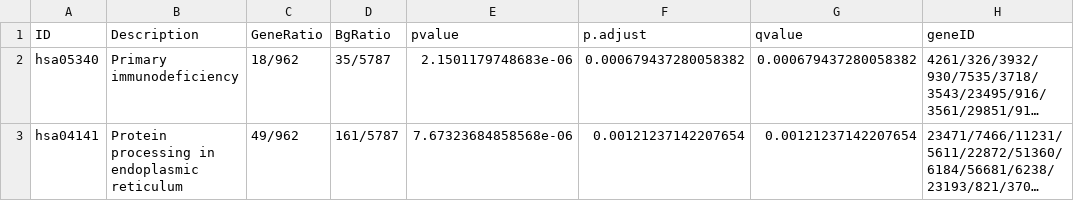
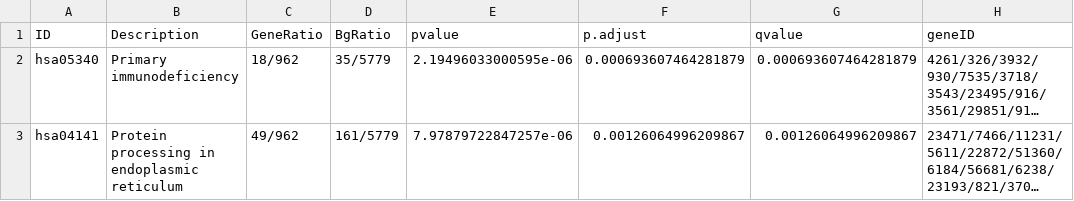
Before and after one commit to onualart/tiroides, a CSV file: results/enrichKEGG.Results.ELIvsSFI.csv, drawn as a sheet; only a part is shown; long unchanged cells end in …; the diff names each change by its address in the sheet, - before the commit and + after, or states it on an @@ line.

```diff
--- a/results/enrichKEGG.Results.ELIvsSFI.csv
+++ b/results/enrichKEGG.Results.ELIvsSFI.csv
-D2 (BgRatio): 35/5787
+D2 (BgRatio): 35/5779
-E2 (pvalue): 2.1501179748683e-06
+E2 (pvalue): 2.19496033000595e-06
-F2 (p.adjust): 0.000679437280058382
+F2 (p.adjust): 0.000693607464281879
-G2 (qvalue): 0.000679437280058382
+G2 (qvalue): 0.000693607464281879
-D3 (BgRatio): 161/5787
+D3 (BgRatio): 161/5779
-E3 (pvalue): 7.67323684858568e-06
+E3 (pvalue): 7.97879722847257e-06
-F3 (p.adjust): 0.00121237142207654
+F3 (p.adjust): 0.00126064996209867
-G3 (qvalue): 0.00121237142207654
+G3 (qvalue): 0.00126064996209867
```
Also changed, not shown: results/enrichKEGG.Results.ELIvsNIT.csv, results/enrichKEGG.Results.SFIvsNIT.csv, 11 other files.
